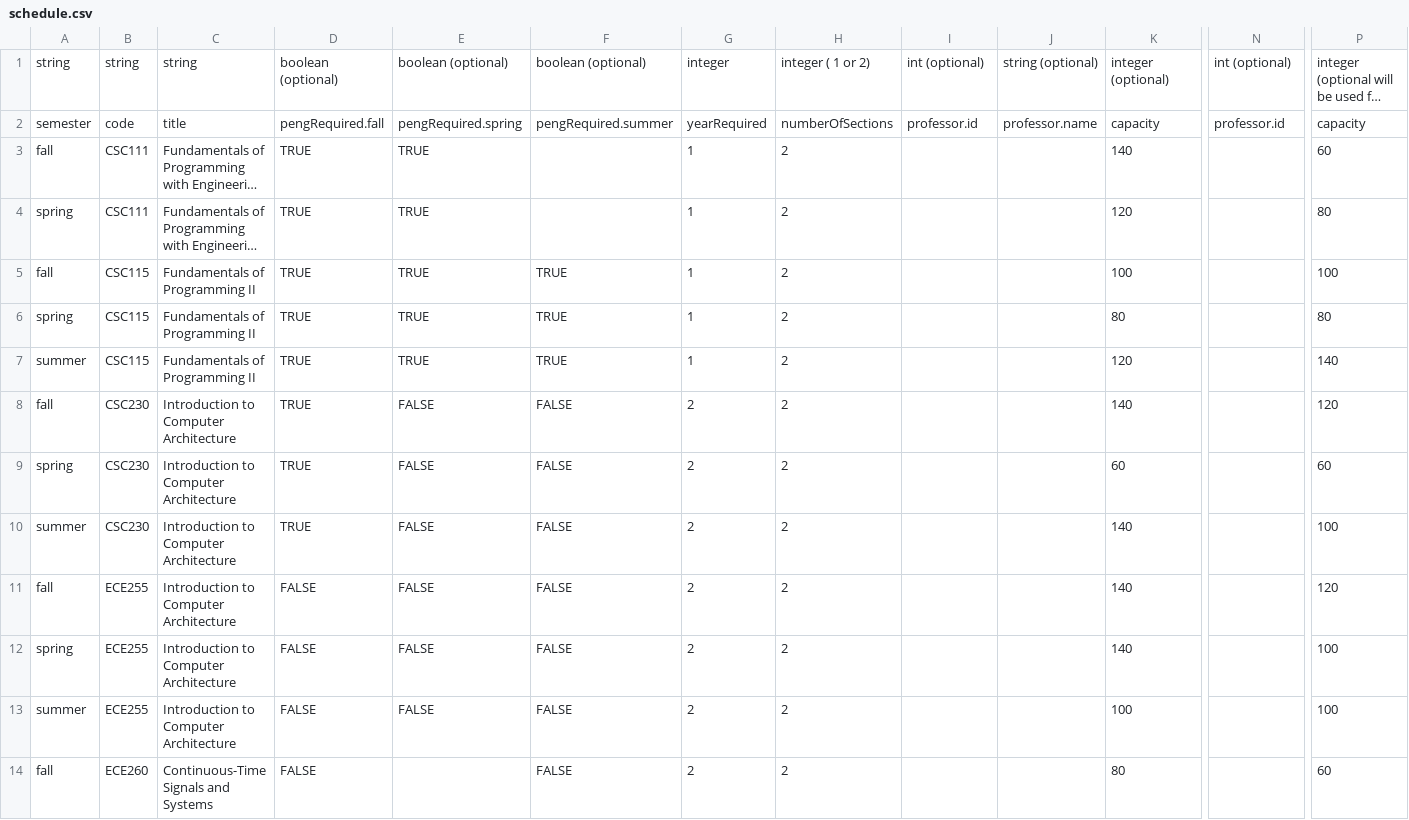
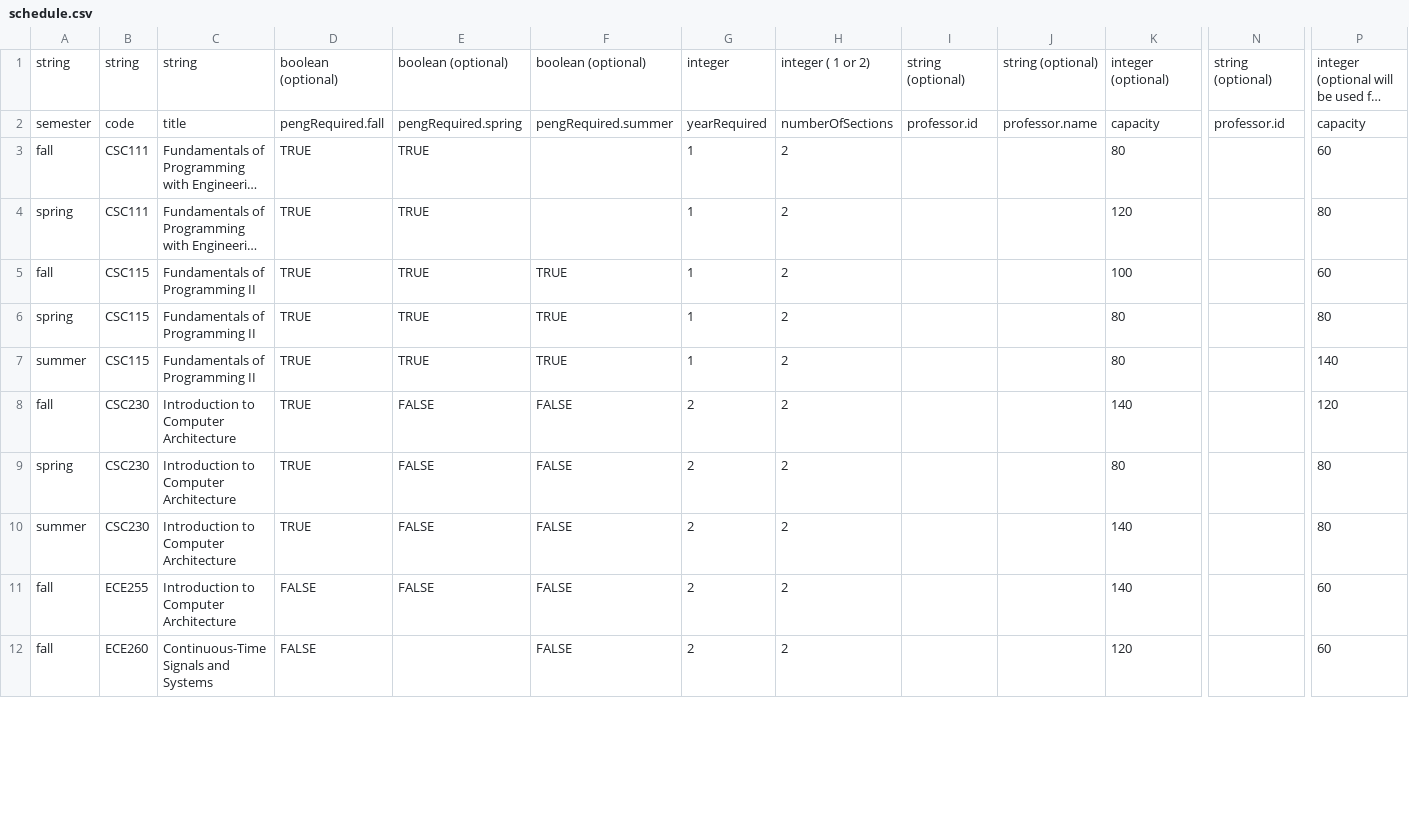
Before and after one commit to seng499-company2/dev-tools, a CSV file: mock_data_generator/input_csv_files/schedule.csv, drawn as a sheet; only a part is shown, gaps mark what is left out; long unchanged cells end in …; removed rows and columns are numbered as before the commit, all else as after; rows hold the shown columns only; the diff covers the shown part only; the diff names each change by its address in the sheet, - before the commit and + after, or states it on an @@ line.

Commit message:
Updated professors to meet spec, updated headers
* added course preferences into a list

* Fix coursePreferences, preferredTimes, and preferredCourseDaySpreads spec conflicts

Co-authored-by: Kiana Pazdernik <kianapaz021@gmail.com>

* Change ID to int and facultyType to uppercase

* Change preferredNonTeachingSemester to upper-case

* Fix preferred times output

* change prof ids to string and remove erroneous course offerings

* updated csv data

Co-authored-by: Nolan Van Hell <nolanvh@live.ca>
Co-authored-by: Shea Faigan <stfaigan@gmail.com>

```diff
--- a/mock_data_generator/input_csv_files/schedule.csv
+++ b/mock_data_generator/input_csv_files/schedule.csv
-I1: int (optional)
+I1: string (optional)
-N1: int (optional)
+N1: string (optional)
-K3: 140
+K3: 80
-P5: 100
+P5: 60
-K7: 120
+K7: 80
-K9: 60
+K9: 80
-P9: 60
+P9: 80
-P10: 100
+P10: 80
-P11: 120
+P11: 60
-row 12: spring | ECE255 | Introduction to Computer Architecture | FALSE | FALSE | FALSE | 2 | 2 |  |  | 140 |  | 100
-row 13: summer | ECE255 | Introduction to Computer Architecture | FALSE | FALSE | FALSE | 2 | 2 |  |  | 100 |  | 100
-K12: 80
+K12: 120
```
Also changed, not shown: 120 edited cells elsewhere in this file, mock_data_generator/input_csv_files/professors.csv, 1 other file.
